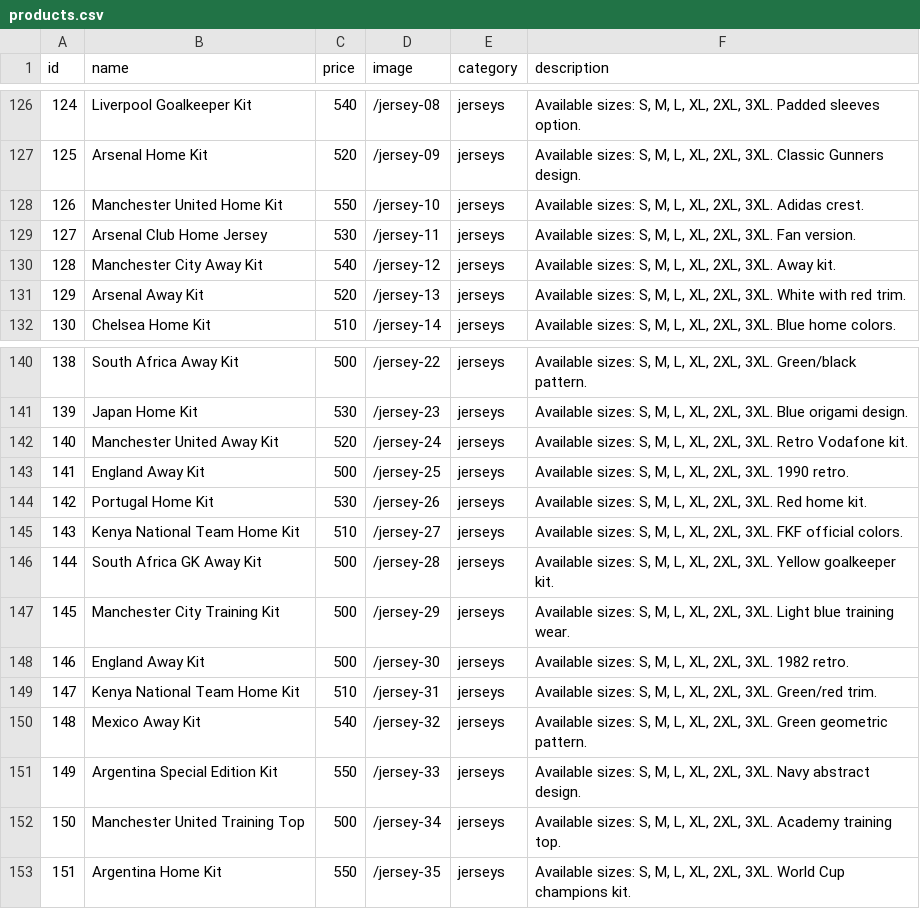
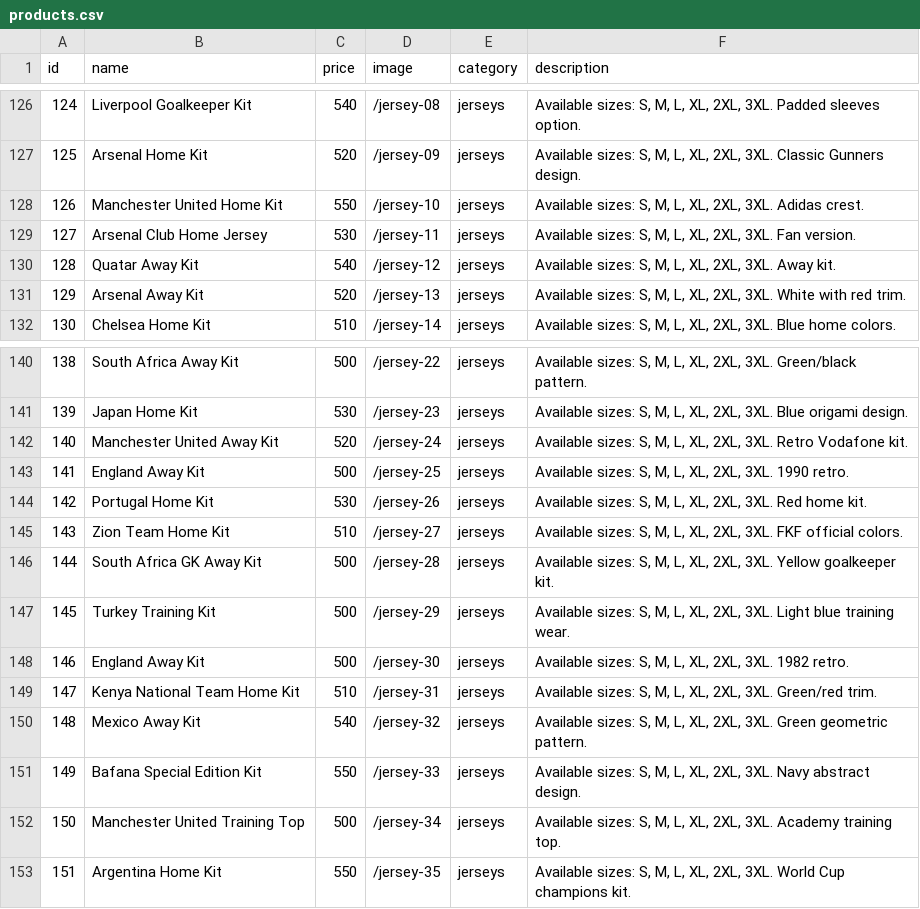
Before and after one commit to victornzoka8-bot/Ikuthu-collections, a CSV file: data/products.csv, drawn as a sheet; only a part is shown, gaps mark what is left out; the diff names each change by its address in the sheet, - before the commit and + after, or states it on an @@ line.

Commit message:
Update products.csv now

```diff
--- a/data/products.csv
+++ b/data/products.csv
-B130 (name): Manchester City Away Kit
+B130 (name): Quatar Away Kit
-B145 (name): Kenya National Team Home Kit
+B145 (name): Zion Team Home Kit
-B147 (name): Manchester City Training Kit
+B147 (name): Turkey Training Kit
-B151 (name): Argentina Special Edition Kit
+B151 (name): Bafana Special Edition Kit
```
